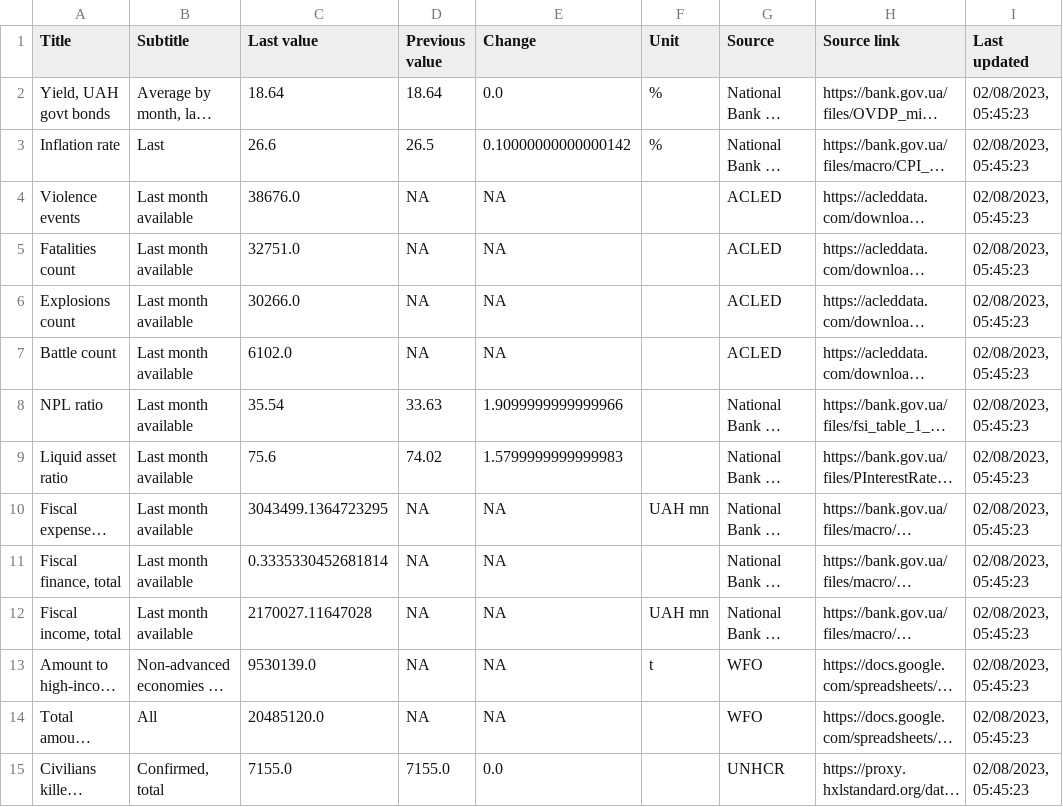
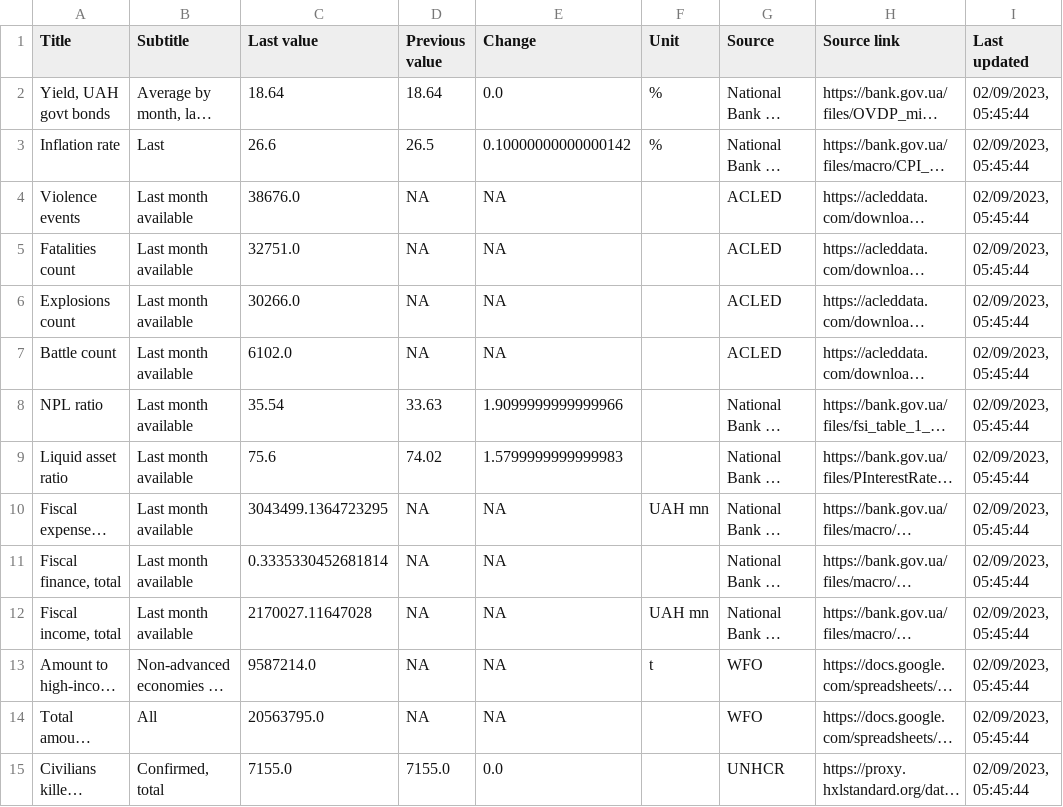
Before and after one commit to artkochnev/ukraine_dashboard, a CSV file: assets/metrics.csv, drawn as a sheet; only a part is shown; long unchanged cells end in …; the diff covers the shown part only; the diff names each change by its address in the sheet, - before the commit and + after, or states it on an @@ line.

```diff
--- a/assets/metrics.csv
+++ b/assets/metrics.csv
-I2:I15 (Last updated): 02/08/2023, 05:45:23
+I2:I15 (Last updated): 02/09/2023, 05:45:44
-C13 (Last value): 9530139.0
+C13 (Last value): 9587214.0
-C14 (Last value): 20485120.0
+C14 (Last value): 20563795.0
```
Also changed, not shown: 18 edited cells elsewhere in this file.
